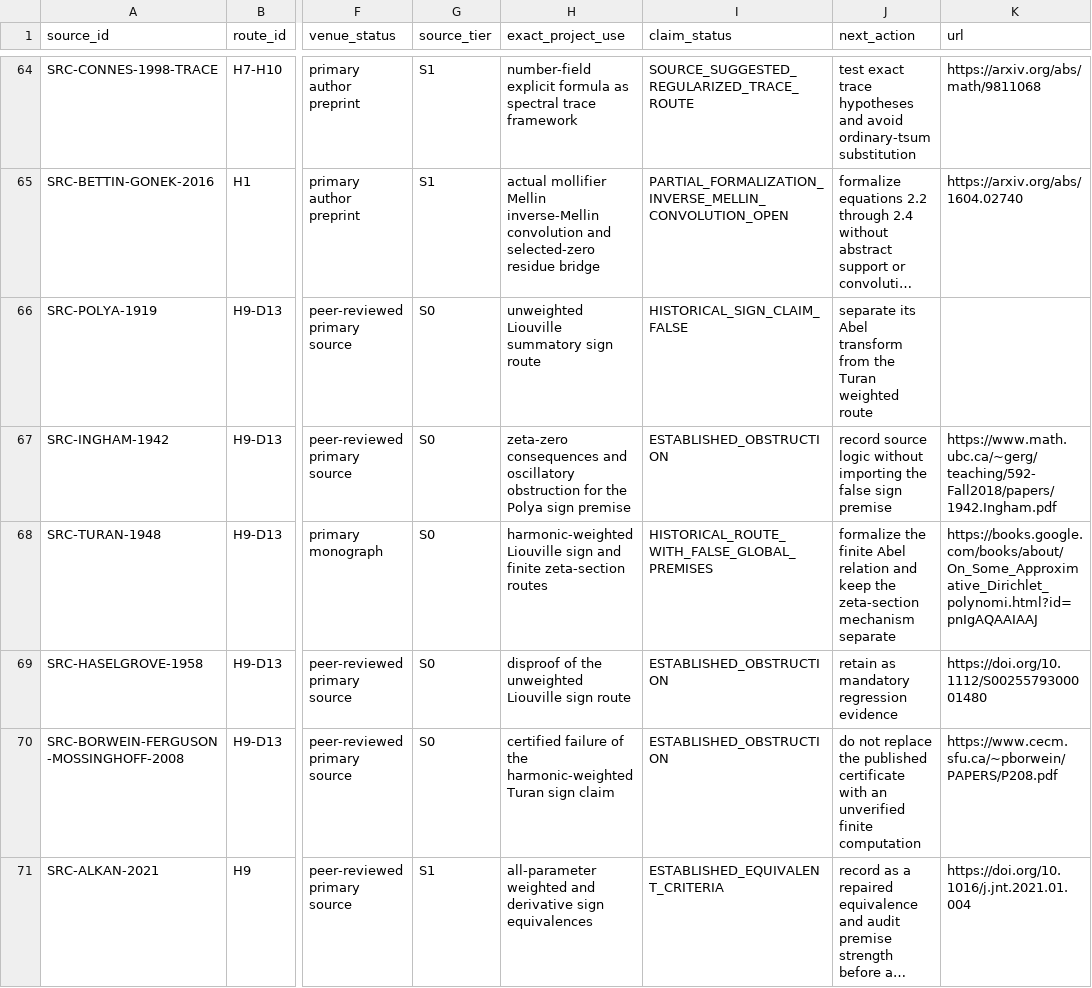
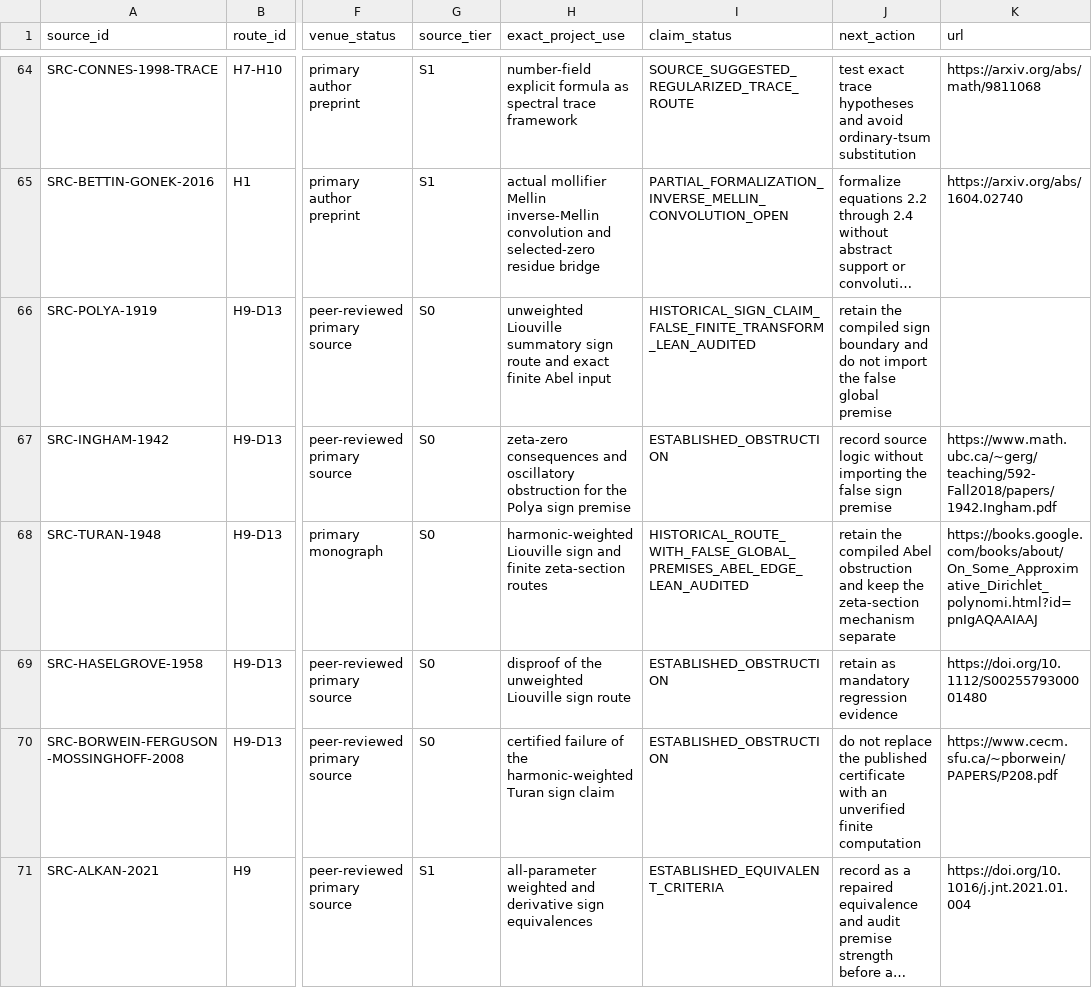
Before and after one commit to Ryugu-07/lean-lab-rh, a CSV file: research/literature_source_registry.csv, drawn as a sheet; only a part is shown, gaps mark what is left out; long unchanged cells end in …; the diff names each change by its address in the sheet, - before the commit and + after, or states it on an @@ line.

Commit message:
Formalize Polya-Turan Abel sign audit

```diff
--- a/research/literature_source_registry.csv
+++ b/research/literature_source_registry.csv
-H66 (exact_project_use): …sign route
+H66 (exact_project_use): …sign route and exact finite Abel input
-I66 (claim_status): HISTORICAL_SIGN_CLAIM_FALSE
+I66 (claim_status): HISTORICAL_SIGN_CLAIM_FALSE_FINITE_TRANSFORM_LEAN_AUDITED
-J66 (next_action): separate its Abel transform from the Turan weighted route
+J66 (next_action): retain the compiled sign boundary and do not import the false global premise
-I68 (claim_status): HISTORICAL_ROUTE_WITH_FALSE_GLOBAL_PREMISES
+I68 (claim_status): HISTORICAL_ROUTE_WITH_FALSE_GLOBAL_PREMISES_ABEL_EDGE_LEAN_AUDITED
-J68 (next_action): formalize the finite Abel relation and keep…
+J68 (next_action): retain the compiled Abel obstruction and keep…
```
Also changed, not shown: 11 other files.
